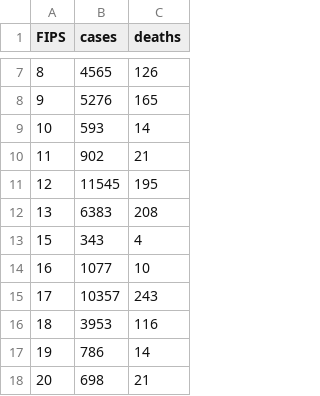
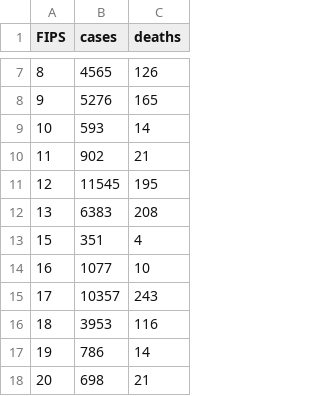
Before and after one commit to shiruken/covid, a CSV file: docs/data.csv, drawn as a sheet; only a part is shown, gaps mark what is left out.

Commit message:
Updated 2020-04-04 23:30:13

```diff
--- a/docs/data.csv
+++ b/docs/data.csv
@@ -12,3 +12,3 @@ FIPS,cases,deaths
 13,6383,208
-15,343,4
+15,351,4
 16,1077,10
```
